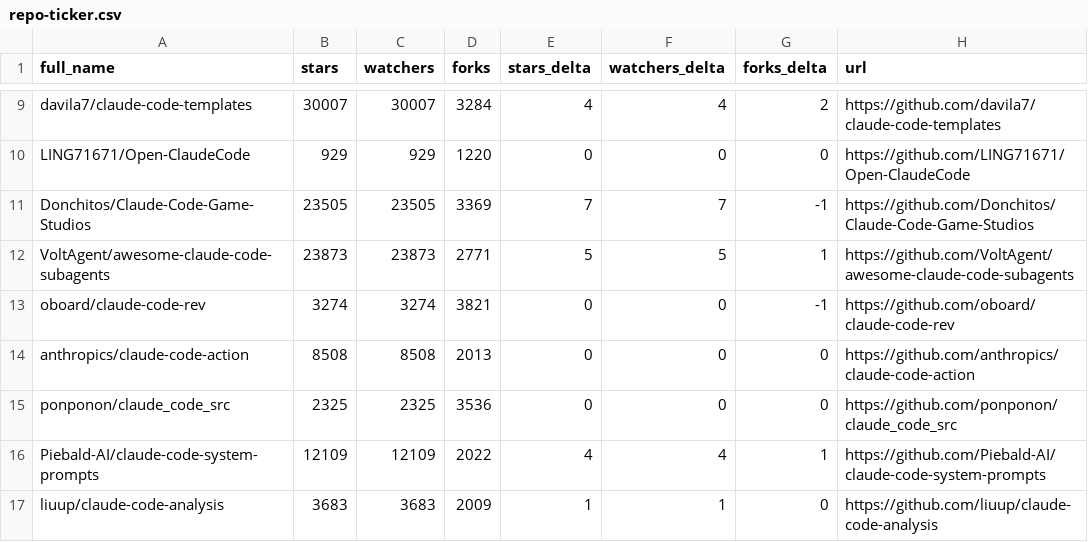
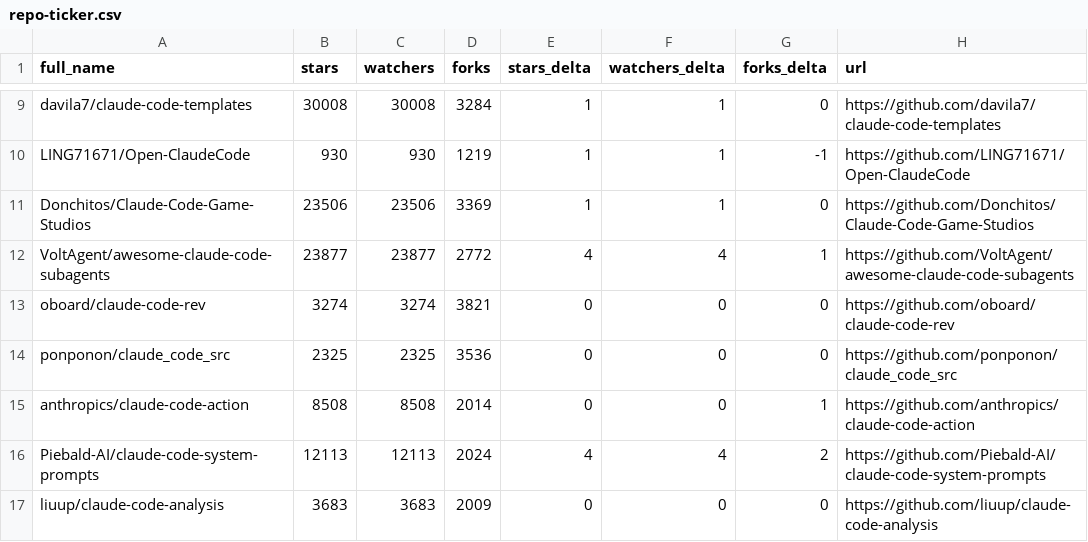
Before and after one commit to Jord5s/awesome-claude-code, a CSV file: data/repo-ticker.csv, drawn as a sheet; only a part is shown, gaps mark what is left out; removed rows and columns are numbered as before the commit, all else as after; the diff covers the shown part only; the diff names each change by its address in the sheet, - before the commit and + after, or states it on an @@ line.

```diff
--- a/data/repo-ticker.csv
+++ b/data/repo-ticker.csv
-B9 (stars): 30007
+B9 (stars): 30008
-C9 (watchers): 30007
+C9 (watchers): 30008
-E9 (stars_delta): 4
+E9 (stars_delta): 1
-F9 (watchers_delta): 4
+F9 (watchers_delta): 1
-G9 (forks_delta): 2
+G9 (forks_delta): 0
-B10 (stars): 929
+B10 (stars): 930
-C10 (watchers): 929
+C10 (watchers): 930
-D10 (forks): 1220
+D10 (forks): 1219
-E10 (stars_delta): 0
+E10 (stars_delta): 1
-F10 (watchers_delta): 0
+F10 (watchers_delta): 1
-G10 (forks_delta): 0
+G10 (forks_delta): -1
-B11 (stars): 23505
+B11 (stars): 23506
-C11 (watchers): 23505
+C11 (watchers): 23506
-E11 (stars_delta): 7
+E11 (stars_delta): 1
-F11 (watchers_delta): 7
+F11 (watchers_delta): 1
-G11 (forks_delta): -1
+G11 (forks_delta): 0
-B12 (stars): 23873
+B12 (stars): 23877
-C12 (watchers): 23873
+C12 (watchers): 23877
-D12 (forks): 2771
+D12 (forks): 2772
-E12 (stars_delta): 5
+E12 (stars_delta): 4
-F12 (watchers_delta): 5
+F12 (watchers_delta): 4
-G13 (forks_delta): -1
+G13 (forks_delta): 0
-row 14: anthropics/claude-code-action | 8508 | 8508 | 2013 | 0 | 0 | 0 | https://github.com/anthropics/claude-code-action
+row 15: anthropics/claude-code-action | 8508 | 8508 | 2014 | 0 | 0 | 1 | https://github.com/anthropics/claude-code-action
-B16 (stars): 12109
+B16 (stars): 12113
-C16 (watchers): 12109
+C16 (watchers): 12113
-D16 (forks): 2022
+D16 (forks): 2024
-G16 (forks_delta): 1
+G16 (forks_delta): 2
-E17 (stars_delta): 1
+E17 (stars_delta): 0
-F17 (watchers_delta): 1
+F17 (watchers_delta): 0
```
Also changed, not shown: 1 added row, 1 removed row, 3 moved rows and 137 edited cells elsewhere in this file, 2 other files.
